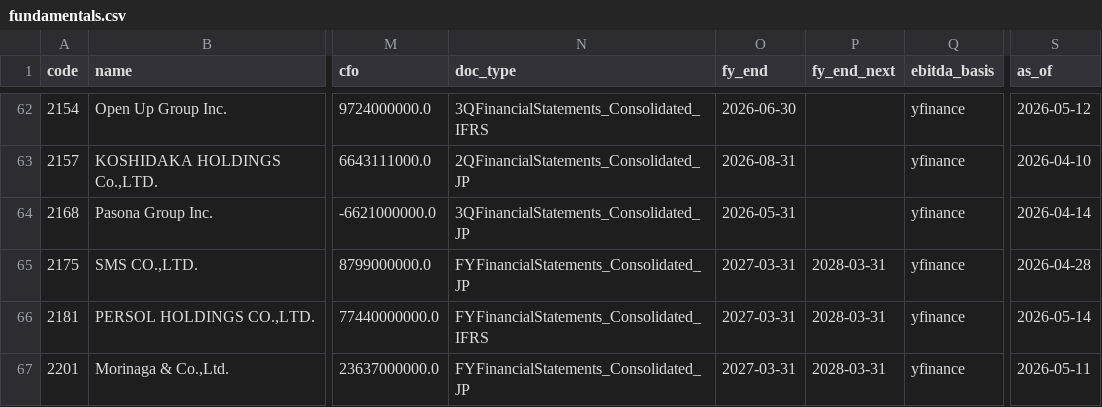
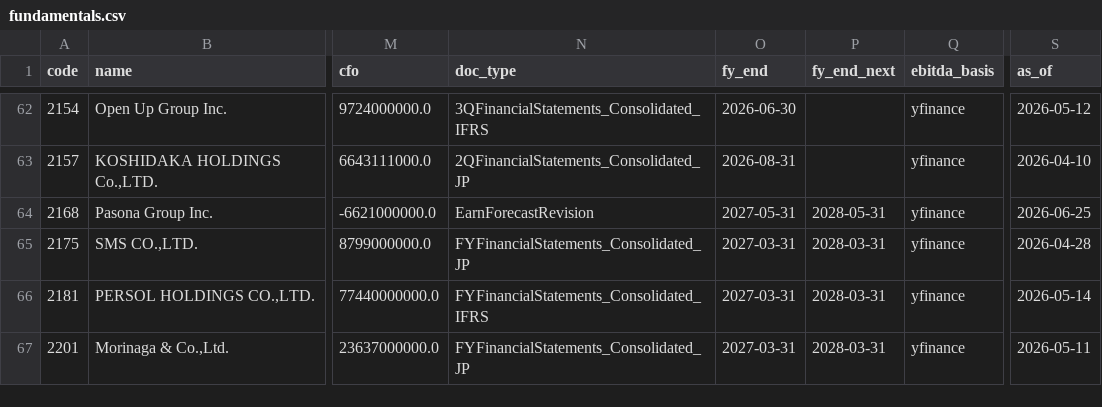
Before and after one commit to chernyeh/japan.news.digest, a CSV file: data/fundamentals.csv, drawn as a sheet; only a part is shown, gaps mark what is left out; the diff covers the shown part only; the diff names each change by its address in the sheet, - before the commit and + after, or states it on an @@ line.

```diff
--- a/data/fundamentals.csv
+++ b/data/fundamentals.csv
-N64 (doc_type): 3QFinancialStatements_Consolidated_JP
+N64 (doc_type): EarnForecastRevision
-O64 (fy_end): 2026-05-31
+O64 (fy_end): 2027-05-31
-P64 (fy_end_next): (empty)
+P64 (fy_end_next): 2028-05-31
-S64 (as_of): 2026-04-14
+S64 (as_of): 2026-06-25
```
Also changed, not shown: 191 edited cells elsewhere in this file, 3 other files.
